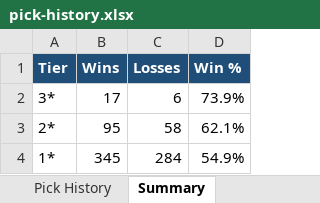
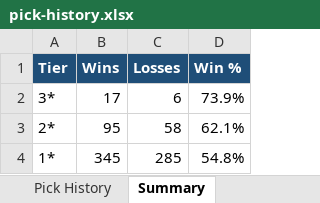
Before and after one commit to nbacomputerman-JimM/NBAModel, an Excel workbook: pick-history.xlsx, sheet Summary, drawn as a sheet; values as stored, in another font and other column widths than the file's, no borders; the diff names each change by its address in the sheet, - before the commit and + after, or states it on an @@ line.

```diff
--- a/pick-history.xlsx (sheet Summary)
+++ b/pick-history.xlsx (sheet Summary)
-C4 (Losses): 284
+C4 (Losses): 285
-D4 (Win %): 54.9%
+D4 (Win %): 54.8%
```
Also changed, not shown: sheet Pick History, 2 other files.
